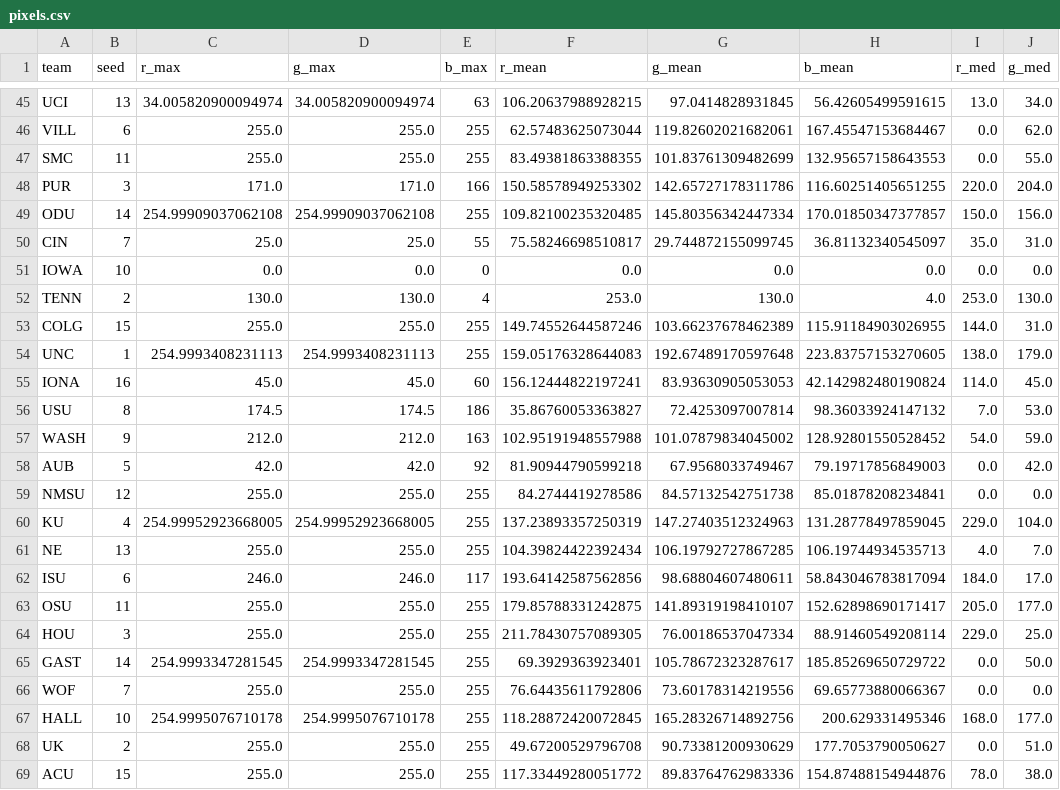
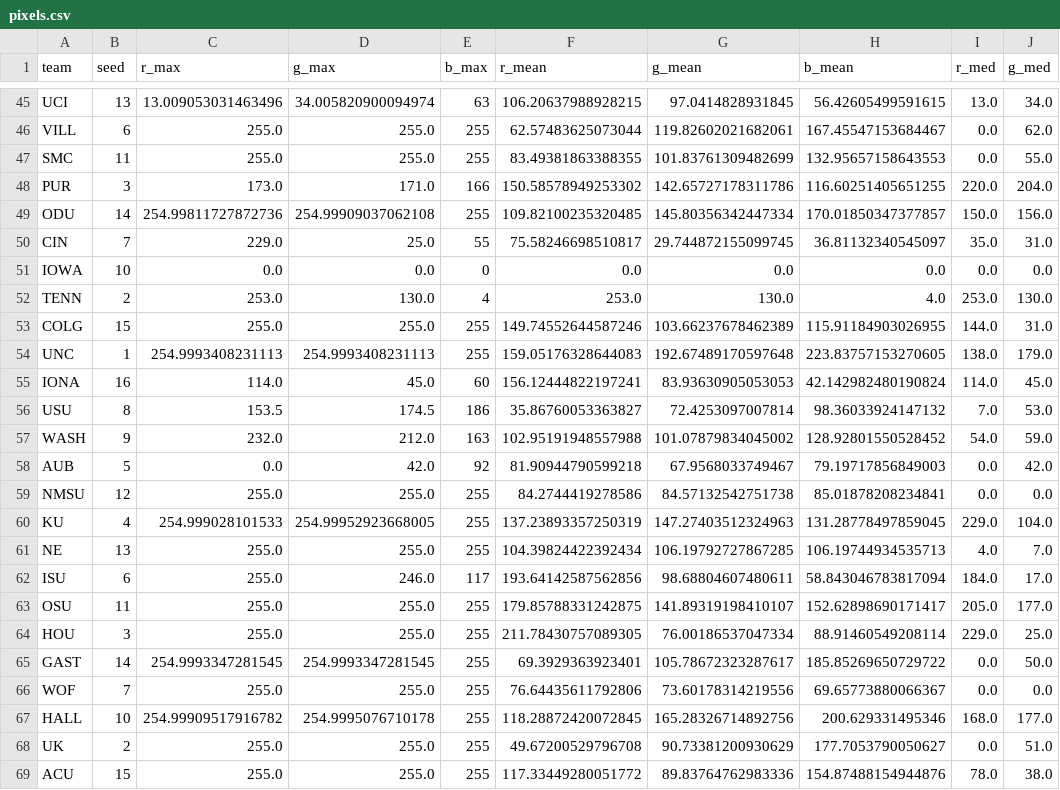
Before and after one commit to malaikahanda/marchmadness, a CSV file: pixels.csv, drawn as a sheet; only a part is shown, gaps mark what is left out; the diff covers the shown part only; the diff names each change by its address in the sheet, - before the commit and + after, or states it on an @@ line.

```diff
--- a/pixels.csv
+++ b/pixels.csv
-C45 (r_max): 34.005820900094974
+C45 (r_max): 13.009053031463496
-C48 (r_max): 171.0
+C48 (r_max): 173.0
-C49 (r_max): 254.99909037062108
+C49 (r_max): 254.99811727872736
-C50 (r_max): 25.0
+C50 (r_max): 229.0
-C52 (r_max): 130.0
+C52 (r_max): 253.0
-C55 (r_max): 45.0
+C55 (r_max): 114.0
-C56 (r_max): 174.5
+C56 (r_max): 153.5
-C57 (r_max): 212.0
+C57 (r_max): 232.0
-C58 (r_max): 42.0
+C58 (r_max): 0.0
-C60 (r_max): 254.99952923668005
+C60 (r_max): 254.999028101533
-C62 (r_max): 246.0
+C62 (r_max): 255.0
-C67 (r_max): 254.9995076710178
+C67 (r_max): 254.99909517916782
```
Also changed, not shown: 1 moved row and 23 edited cells elsewhere in this file, 2 other files.
